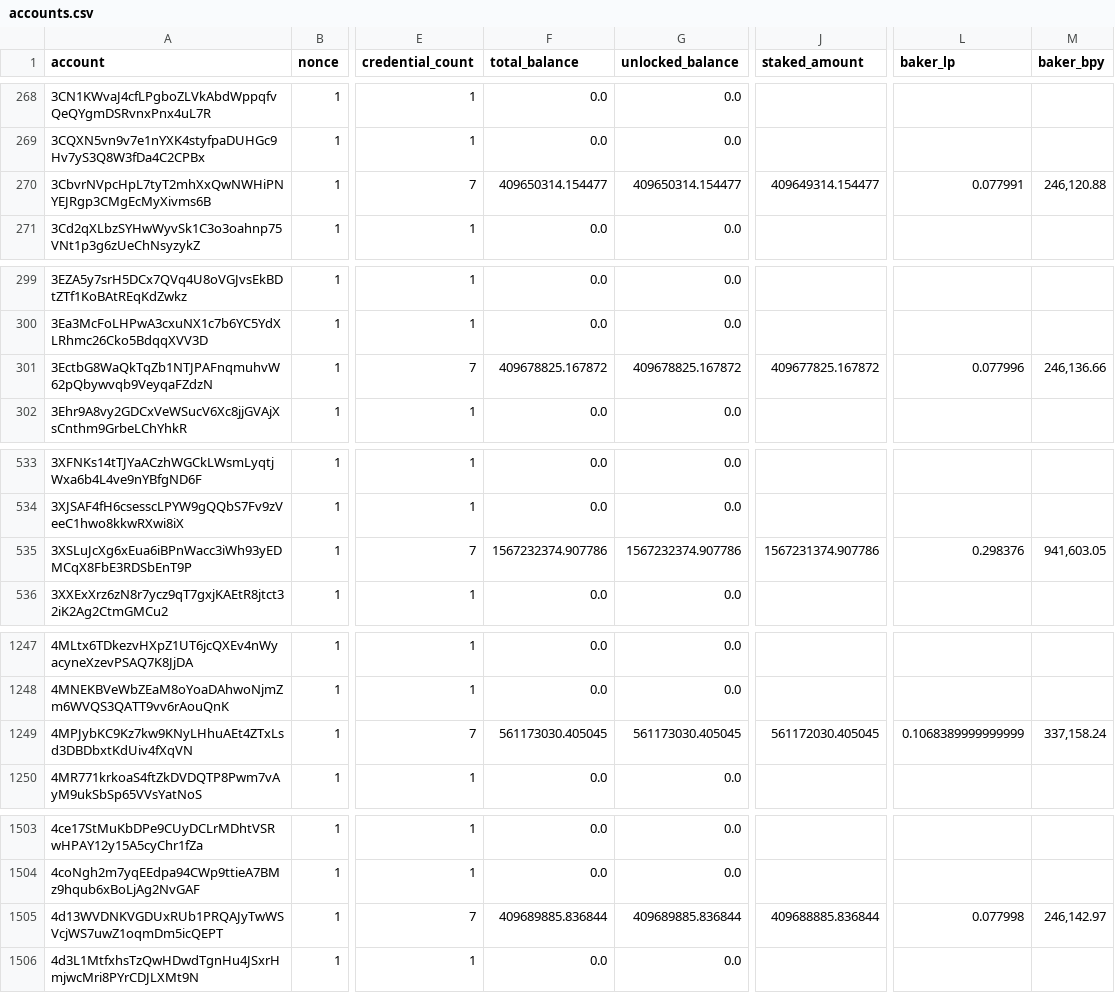
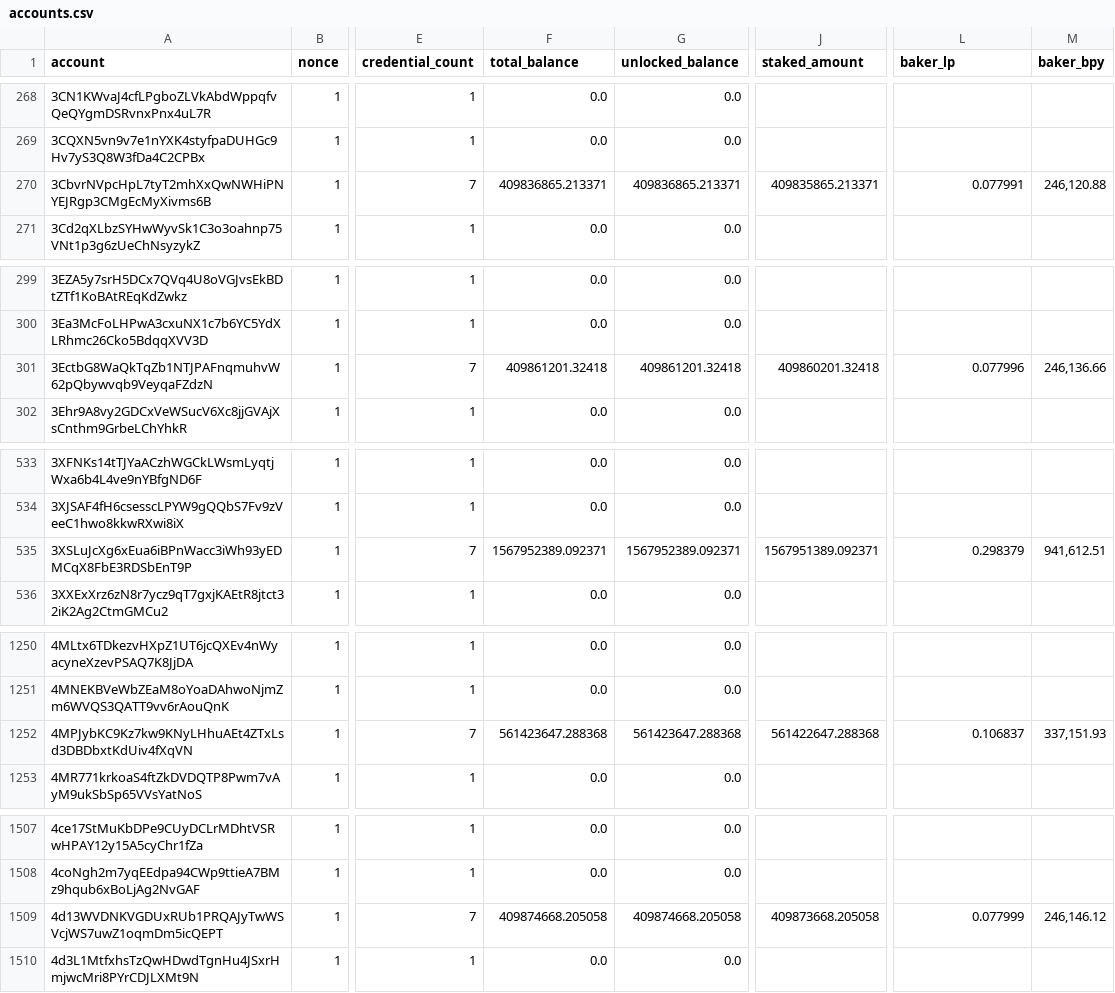
Before and after one commit to ccdexplorer/ccdexplorer-accounts, a CSV file: accounts.csv, drawn as a sheet; only a part is shown, gaps mark what is left out; addresses are those after the commit; the diff covers the shown part only; the diff names each change by its address in the sheet, - before the commit and + after, or states it on an @@ line.

```diff
--- a/accounts.csv
+++ b/accounts.csv
-F270 (total_balance): 409650314.154477
+F270 (total_balance): 409836865.213371
-G270 (unlocked_balance): 409650314.154477
+G270 (unlocked_balance): 409836865.213371
-J270 (staked_amount): 409649314.154477
+J270 (staked_amount): 409835865.213371
-F301 (total_balance): 409678825.167872
+F301 (total_balance): 409861201.32418
-G301 (unlocked_balance): 409678825.167872
+G301 (unlocked_balance): 409861201.32418
-J301 (staked_amount): 409677825.167872
+J301 (staked_amount): 409860201.32418
-F535 (total_balance): 1567232374.907786
+F535 (total_balance): 1567952389.092371
-G535 (unlocked_balance): 1567232374.907786
+G535 (unlocked_balance): 1567952389.092371
-J535 (staked_amount): 1567231374.907786
+J535 (staked_amount): 1567951389.092371
-L535 (baker_lp): 0.298376
+L535 (baker_lp): 0.298379
-M535 (baker_bpy): 941,603.05
+M535 (baker_bpy): 941,612.51
-F1252 (total_balance): 561173030.405045
+F1252 (total_balance): 561423647.288368
-G1252 (unlocked_balance): 561173030.405045
+G1252 (unlocked_balance): 561423647.288368
-J1252 (staked_amount): 561172030.405045
+J1252 (staked_amount): 561422647.288368
-L1252 (baker_lp): 0.1068389999999999
+L1252 (baker_lp): 0.106837
-M1252 (baker_bpy): 337,158.24
+M1252 (baker_bpy): 337,151.93
-F1509 (total_balance): 409689885.836844
+F1509 (total_balance): 409874668.205058
-G1509 (unlocked_balance): 409689885.836844
+G1509 (unlocked_balance): 409874668.205058
-J1509 (staked_amount): 409688885.836844
+J1509 (staked_amount): 409873668.205058
-L1509 (baker_lp): 0.077998
+L1509 (baker_lp): 0.077999
-M1509 (baker_bpy): 246,142.97
+M1509 (baker_bpy): 246,146.12
```
Also changed, not shown: 6 added rows and 14 edited cells elsewhere in this file.
